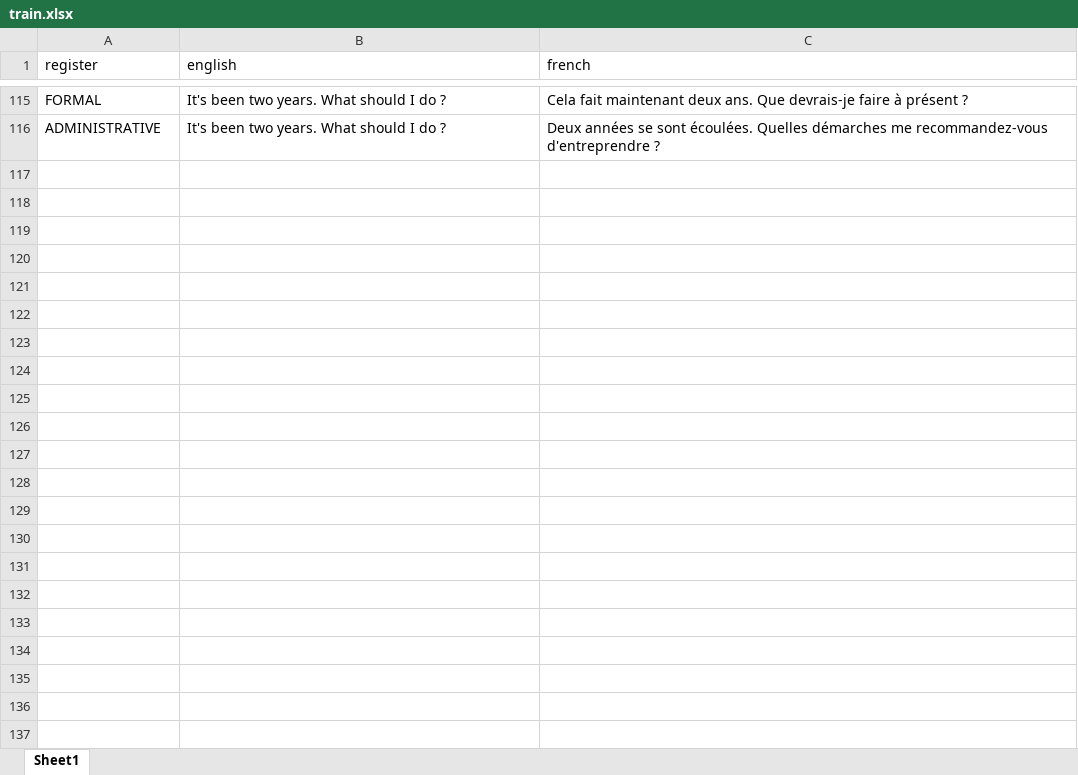
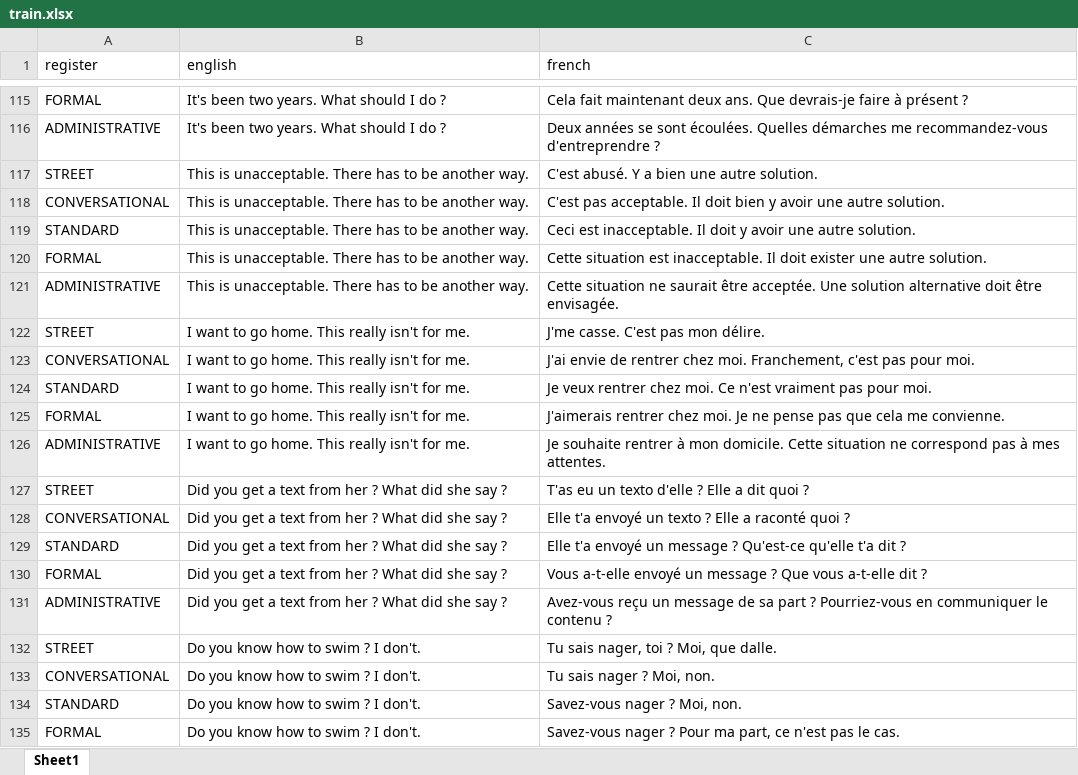
Before and after one commit to Ng-Wayne/tu-ou-vous, an Excel workbook: datasets/train.xlsx, sheet Sheet1, drawn as a sheet; only a part is shown, gaps mark what is left out; values as stored, in another font and other column widths than the file's, no borders; the diff covers the shown part only; the diff names each change by its address in the sheet, - before the commit and + after, or states it on an @@ line.

Commit message:
Added more to the train set

```diff
--- a/datasets/train.xlsx (sheet Sheet1)
+++ b/datasets/train.xlsx (sheet Sheet1)
+row 117: STREET | This is unacceptable. There has to be another way. | C'est abusé. Y a bien une autre solution.
+row 118: CONVERSATIONAL | This is unacceptable. There has to be another way. | C'est pas acceptable. Il doit bien y avoir une autre solution.
+row 119: STANDARD | This is unacceptable. There has to be another way. | Ceci est inacceptable. Il doit y avoir une autre solution.
+row 120: FORMAL | This is unacceptable. There has to be another way. | Cette situation est inacceptable. Il doit exister une autre solution.
+row 121: ADMINISTRATIVE | This is unacceptable. There has to be another way. | Cette situation ne saurait être acceptée. Une solution alternative doit être envisagée.
+row 122: STREET | I want to go home. This really isn't for me. | J'me casse. C'est pas mon délire.
+row 123: CONVERSATIONAL | I want to go home. This really isn't for me. | J'ai envie de rentrer chez moi. Franchement, c'est pas pour moi.
+row 124: STANDARD | I want to go home. This really isn't for me. | Je veux rentrer chez moi. Ce n'est vraiment pas pour moi.
+row 125: FORMAL | I want to go home. This really isn't for me. | J'aimerais rentrer chez moi. Je ne pense pas que cela me convienne.
+row 126: ADMINISTRATIVE | I want to go home. This really isn't for me. | Je souhaite rentrer à mon domicile. Cette situation ne correspond pas à mes attentes.
+row 127: STREET | Did you get a text from her ? What did she say ? | T'as eu un texto d'elle ? Elle a dit quoi ?
+row 128: CONVERSATIONAL | Did you get a text from her ? What did she say ? | Elle t'a envoyé un texto ? Elle a raconté quoi ?
+row 129: STANDARD | Did you get a text from her ? What did she say ? | Elle t'a envoyé un message ? Qu'est-ce qu'elle t'a dit ?
+row 130: FORMAL | Did you get a text from her ? What did she say ? | Vous a-t-elle envoyé un message ? Que vous a-t-elle dit ?
+row 131: ADMINISTRATIVE | Did you get a text from her ? What did she say ? | Avez-vous reçu un message de sa part ? Pourriez-vous en communiquer le contenu ?
+row 132: STREET | Do you know how to swim ? I don't. | Tu sais nager, toi ? Moi, que dalle.
+row 133: CONVERSATIONAL | Do you know how to swim ? I don't. | Tu sais nager ? Moi, non.
+row 134: STANDARD | Do you know how to swim ? I don't. | Savez-vous nager ? Moi, non.
+row 135: FORMAL | Do you know how to swim ? I don't. | Savez-vous nager ? Pour ma part, ce n'est pas le cas.
```
Also changed, not shown: 11 added rows and 5 moved rows elsewhere in this sheet.
